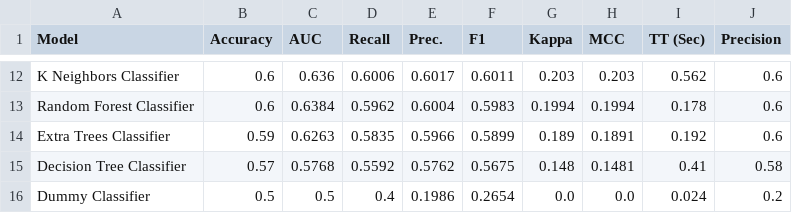
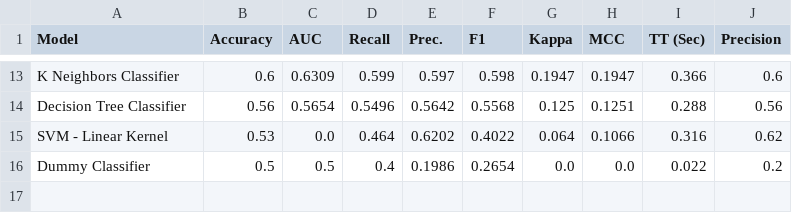
Before and after one commit to yannick-yf/foreshadwownba-dvc-ml-pipeline, a CSV file: data/processed/models_results.csv, drawn as a sheet; only a part is shown, gaps mark what is left out; removed rows and columns are numbered as before the commit, all else as after; the diff covers the shown part only; the diff names each change by its address in the sheet, - before the commit and + after, or states it on an @@ line.

```diff
--- a/data/processed/models_results.csv
+++ b/data/processed/models_results.csv
-C13 (AUC): 0.636
+C13 (AUC): 0.6309
-D13 (Recall): 0.6006
+D13 (Recall): 0.599
-E13 (Prec.): 0.6017
+E13 (Prec.): 0.597
-F13 (F1): 0.6011
+F13 (F1): 0.598
-G13 (Kappa): 0.203
+G13 (Kappa): 0.1947
-H13 (MCC): 0.203
+H13 (MCC): 0.1947
-I13 (TT (Sec)): 0.562
+I13 (TT (Sec)): 0.366
-row 13: Random Forest Classifier | 0.6 | 0.6384 | 0.5962 | 0.6004 | 0.5983 | 0.1994 | 0.1994 | 0.178 | 0.6
-row 14: Extra Trees Classifier | 0.59 | 0.6263 | 0.5835 | 0.5966 | 0.5899 | 0.189 | 0.1891 | 0.192 | 0.6
-B14 (Accuracy): 0.57
+B14 (Accuracy): 0.56
-C14 (AUC): 0.5768
+C14 (AUC): 0.5654
-D14 (Recall): 0.5592
+D14 (Recall): 0.5496
-E14 (Prec.): 0.5762
+E14 (Prec.): 0.5642
-F14 (F1): 0.5675
+F14 (F1): 0.5568
-G14 (Kappa): 0.148
+G14 (Kappa): 0.125
-H14 (MCC): 0.1481
+H14 (MCC): 0.1251
-I14 (TT (Sec)): 0.41
+I14 (TT (Sec)): 0.288
-J14 (Precision): 0.58
+J14 (Precision): 0.56
+row 15: SVM - Linear Kernel | 0.53 | 0.0 | 0.464 | 0.6202 | 0.4022 | 0.064 | 0.1066 | 0.316 | 0.62
-I16 (TT (Sec)): 0.024
+I16 (TT (Sec)): 0.022
```
Also changed, not shown: 4 added rows, 3 removed rows and 50 edited cells elsewhere in this file, 13 other files.
